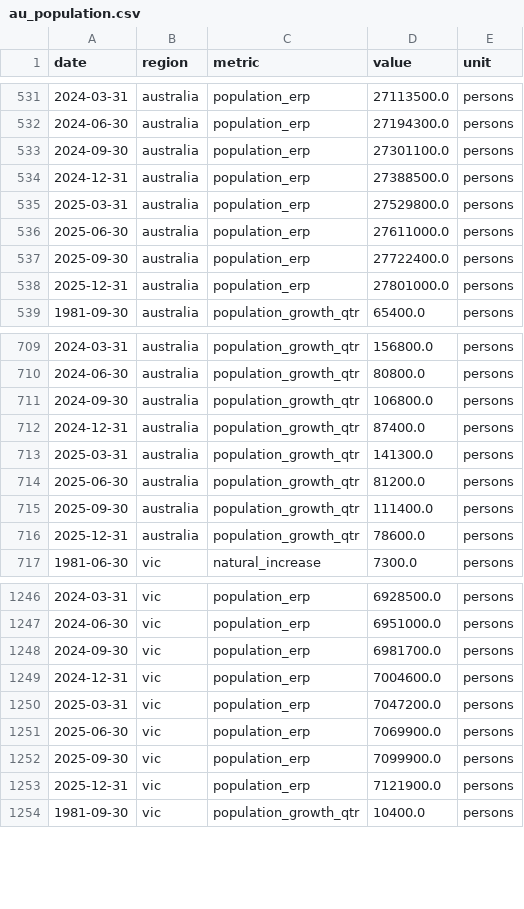
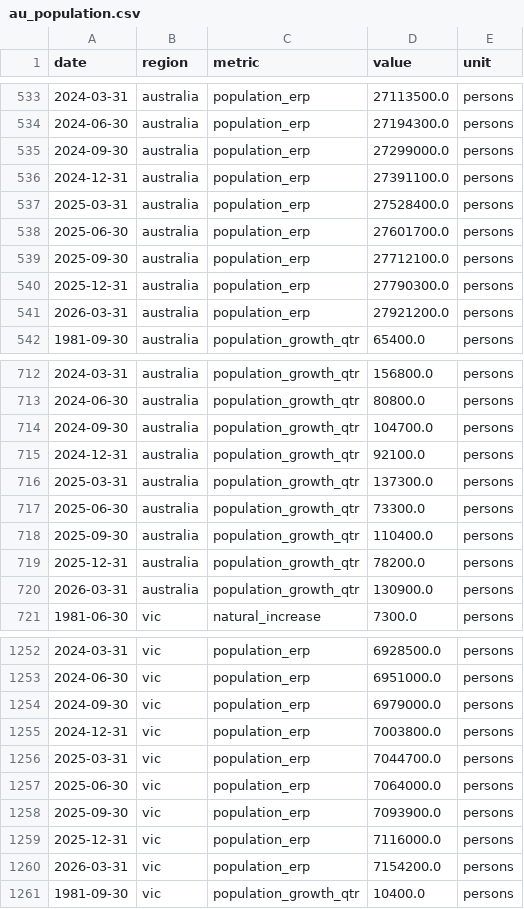
Before and after one commit to jackalexleonard-stack/victoria-housing-dashboard, a CSV file: data/series/au_population.csv, drawn as a sheet; only a part is shown, gaps mark what is left out; the diff covers the shown part only.

```diff
--- a/data/series/au_population.csv
+++ b/data/series/au_population.csv
@@ -532,8 +534,9 @@ date,region,metric,value,unit
 2024-06-30,australia,population_erp,27194300.0,persons
-2024-09-30,australia,population_erp,27301100.0,persons
-2024-12-31,australia,population_erp,27388500.0,persons
-2025-03-31,australia,population_erp,27529800.0,persons
-2025-06-30,australia,population_erp,27611000.0,persons
-2025-09-30,australia,population_erp,27722400.0,persons
-2025-12-31,australia,population_erp,27801000.0,persons
+2024-09-30,australia,population_erp,27299000.0,persons
+2024-12-31,australia,population_erp,27391100.0,persons
+2025-03-31,australia,population_erp,27528400.0,persons
+2025-06-30,australia,population_erp,27601700.0,persons
+2025-09-30,australia,population_erp,27712100.0,persons
+2025-12-31,australia,population_erp,27790300.0,persons
+2026-03-31,australia,population_erp,27921200.0,persons
 1981-09-30,australia,population_growth_qtr,65400.0,persons
@@ -710,8 +713,9 @@ date,region,metric,value,unit
 2024-06-30,australia,population_growth_qtr,80800.0,persons
-2024-09-30,australia,population_growth_qtr,106800.0,persons
-2024-12-31,australia,population_growth_qtr,87400.0,persons
-2025-03-31,australia,population_growth_qtr,141300.0,persons
-2025-06-30,australia,population_growth_qtr,81200.0,persons
-2025-09-30,australia,population_growth_qtr,111400.0,persons
-2025-12-31,australia,population_growth_qtr,78600.0,persons
+2024-09-30,australia,population_growth_qtr,104700.0,persons
+2024-12-31,australia,population_growth_qtr,92100.0,persons
+2025-03-31,australia,population_growth_qtr,137300.0,persons
+2025-06-30,australia,population_growth_qtr,73300.0,persons
+2025-09-30,australia,population_growth_qtr,110400.0,persons
+2025-12-31,australia,population_growth_qtr,78200.0,persons
+2026-03-31,australia,population_growth_qtr,130900.0,persons
 1981-06-30,vic,natural_increase,7300.0,persons
@@ -1247,8 +1253,9 @@ date,region,metric,value,unit
 2024-06-30,vic,population_erp,6951000.0,persons
-2024-09-30,vic,population_erp,6981700.0,persons
-2024-12-31,vic,population_erp,7004600.0,persons
-2025-03-31,vic,population_erp,7047200.0,persons
-2025-06-30,vic,population_erp,7069900.0,persons
-2025-09-30,vic,population_erp,7099900.0,persons
-2025-12-31,vic,population_erp,7121900.0,persons
+2024-09-30,vic,population_erp,6979000.0,persons
+2024-12-31,vic,population_erp,7003800.0,persons
+2025-03-31,vic,population_erp,7044700.0,persons
+2025-06-30,vic,population_erp,7064000.0,persons
+2025-09-30,vic,population_erp,7093900.0,persons
+2025-12-31,vic,population_erp,7116000.0,persons
+2026-03-31,vic,population_erp,7154200.0,persons
 1981-09-30,vic,population_growth_qtr,10400.0,persons
```
Also changed, not shown: 5 added rows and 21 edited cells elsewhere in this file, data/series/au_hvi.csv, data/series/intl_fred.csv, 28 other files.
